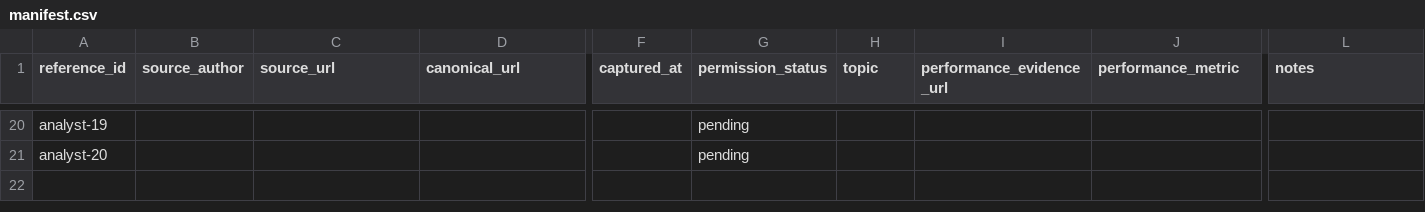
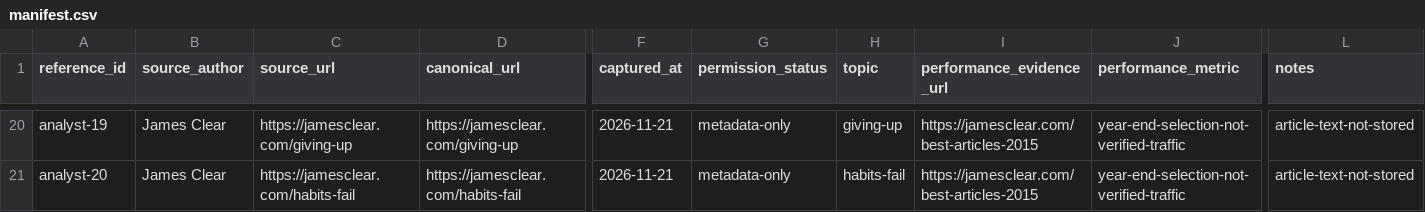
Before and after one commit to rush8777/Loopz-Frontend, a CSV file: tools/content-engine/authors/analyst/references/manifest.csv, drawn as a sheet; only a part is shown, gaps mark what is left out; the diff covers the shown part only; the diff names each change by its address in the sheet, - before the commit and + after, or states it on an @@ line.

```diff
--- a/tools/content-engine/authors/analyst/references/manifest.csv
+++ b/tools/content-engine/authors/analyst/references/manifest.csv
-B20:B21 (source_author): (empty)
+B20:B21 (source_author): James Clear
-C20 (source_url): (empty)
+C20 (source_url): https://jamesclear.com/giving-up
-D20 (canonical_url): (empty)
+D20 (canonical_url): https://jamesclear.com/giving-up
-F20:F21 (captured_at): (empty)
+F20:F21 (captured_at): 2026-11-21
-G20:G21 (permission_status): pending
+G20:G21 (permission_status): metadata-only
-H20 (topic): (empty)
+H20 (topic): giving-up
-I20:I21 (performance_evidence_url): (empty)
+I20:I21 (performance_evidence_url): https://jamesclear.com/best-articles-2015
-J20:J21 (performance_metric): (empty)
+J20:J21 (performance_metric): year-end-selection-not-verified-traffic
-L20:L21 (notes): (empty)
+L20:L21 (notes): article-text-not-stored
-C21 (source_url): (empty)
+C21 (source_url): https://jamesclear.com/habits-fail
-D21 (canonical_url): (empty)
+D21 (canonical_url): https://jamesclear.com/habits-fail
-H21 (topic): (empty)
+H21 (topic): habits-fail
```
Also changed, not shown: 162 edited cells elsewhere in this file, 21 other files.
